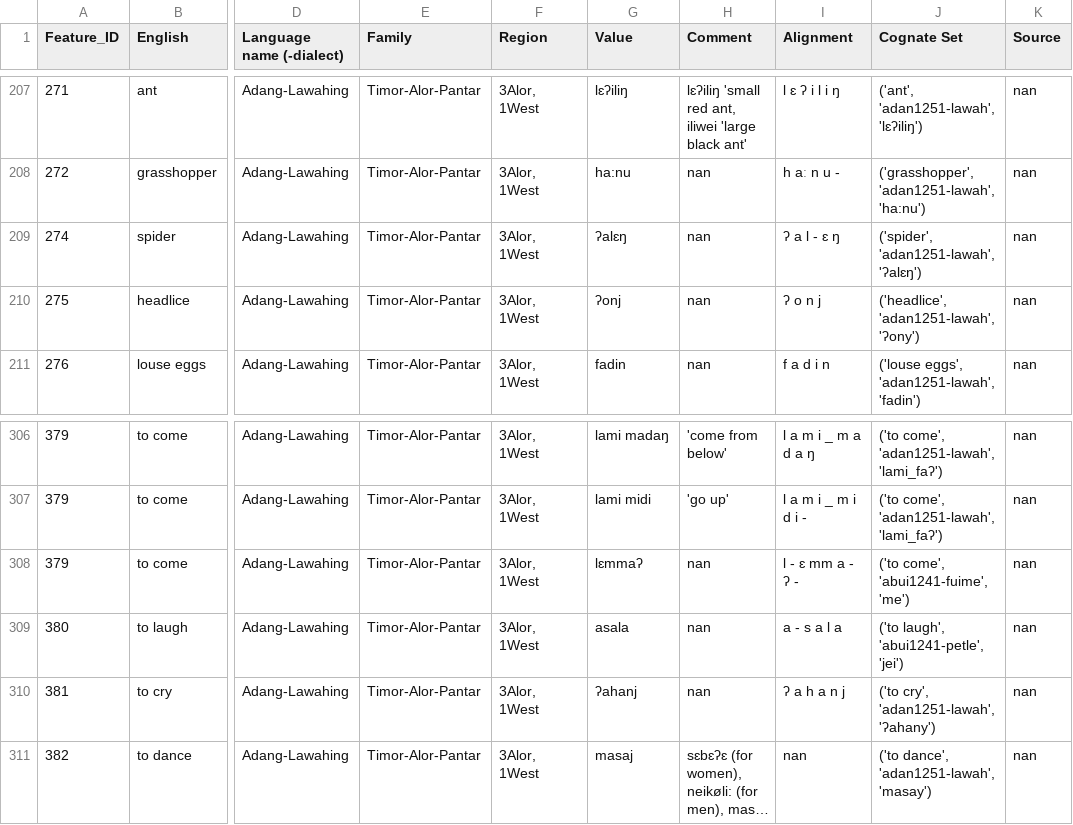
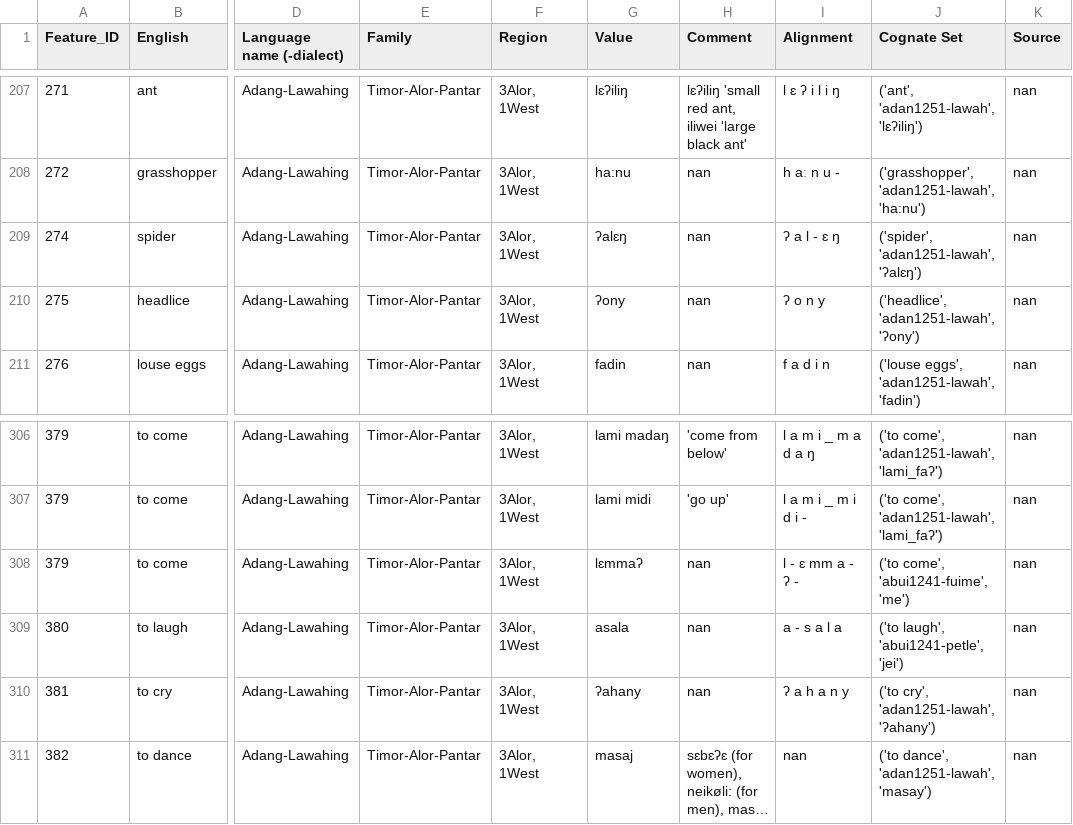
Before and after one commit to xrotwang/lexirumah-data, a TSV file: datasets/Adang-Lawahing.tsv, drawn as a sheet; only a part is shown, gaps mark what is left out; long unchanged cells end in …; the diff names each change by its address in the sheet, - before the commit and + after, or states it on an @@ line.

Commit message:
restoring some Adang data

```diff
--- a/datasets/Adang-Lawahing.tsv
+++ b/datasets/Adang-Lawahing.tsv
-G210 (Value): ʔonj
+G210 (Value): ʔony
-I210 (Alignment): ʔ o n j
+I210 (Alignment): ʔ o n y
-G310 (Value): ʔahanj
+G310 (Value): ʔahany
-I310 (Alignment): ʔ a h a n j
+I310 (Alignment): ʔ a h a n y
```
